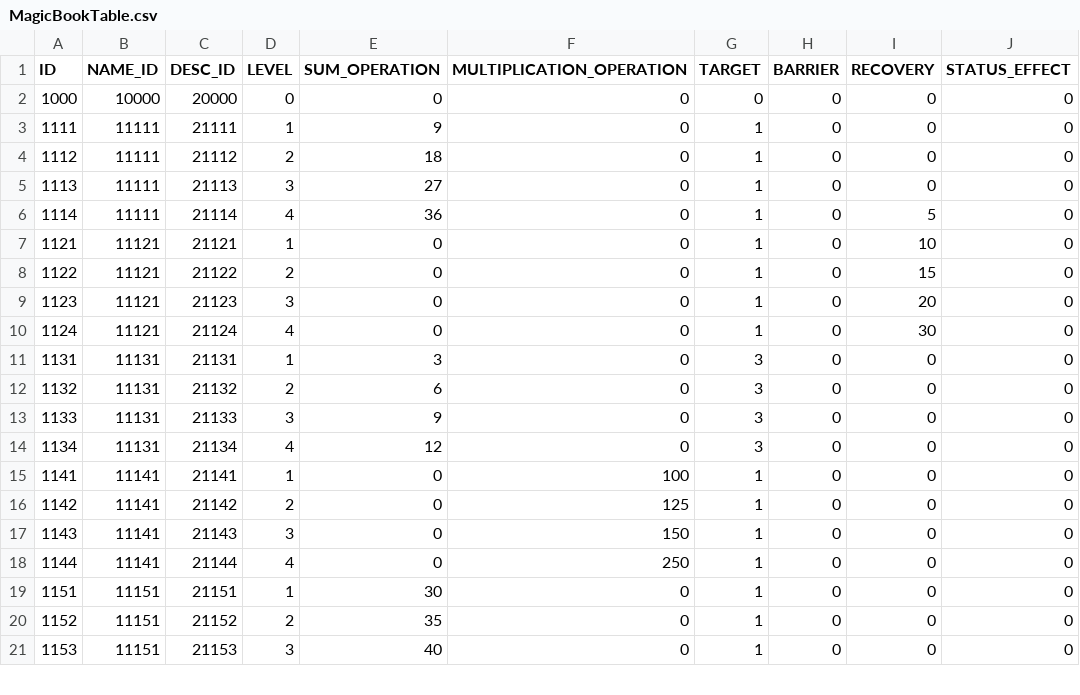
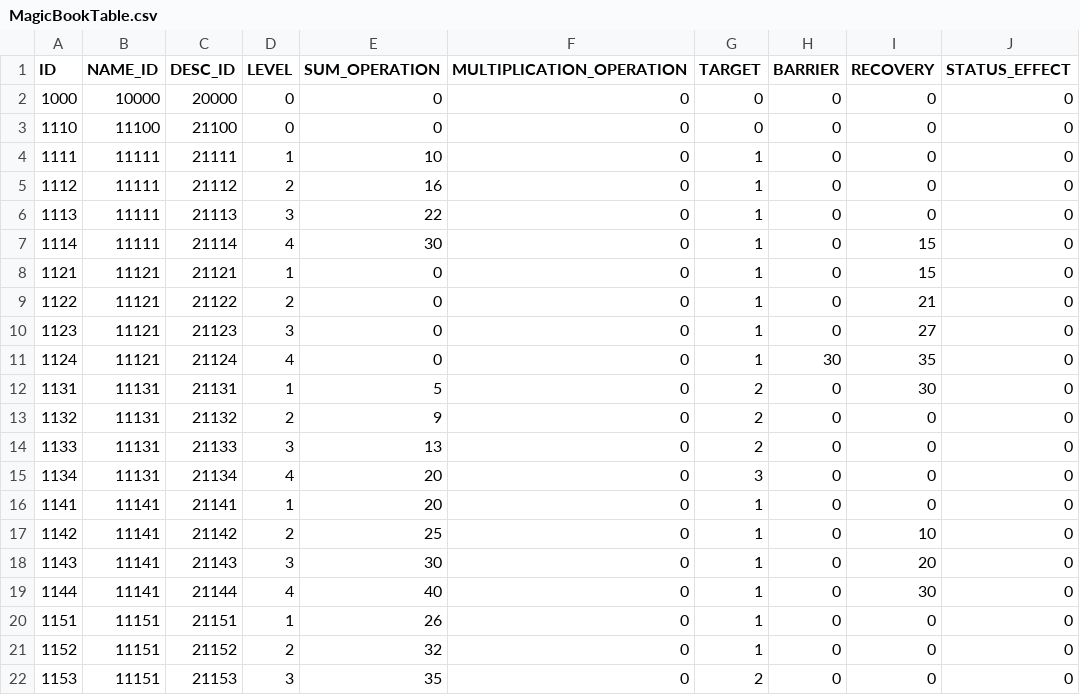
Before and after one commit to somersolt/Wizard-of-Dice, a CSV file: Assets/Resources/Table/MagicBookTable.csv, drawn as a sheet; only a part is shown; the diff covers the shown part only.

```diff
--- a/Assets/Resources/Table/MagicBookTable.csv
+++ b/Assets/Resources/Table/MagicBookTable.csv
@@ -2,20 +2,21 @@ ID,NAME_ID,DESC_ID,LEVEL,SUM_OPERATION,MULTIPLICATION_OPERATION,TARGET,BARRIER,R
 1000,10000,20000,0,0,0,0,0,0,0
-1111,11111,21111,1,9,0,1,0,0,0
-1112,11111,21112,2,18,0,1,0,0,0
-1113,11111,21113,3,27,0,1,0,0,0
-1114,11111,21114,4,36,0,1,0,5,0
-1121,11121,21121,1,0,0,1,0,10,0
-1122,11121,21122,2,0,0,1,0,15,0
-1123,11121,21123,3,0,0,1,0,20,0
-1124,11121,21124,4,0,0,1,0,30,0
-1131,11131,21131,1,3,0,3,0,0,0
-1132,11131,21132,2,6,0,3,0,0,0
-1133,11131,21133,3,9,0,3,0,0,0
-1134,11131,21134,4,12,0,3,0,0,0
-1141,11141,21141,1,0,100,1,0,0,0
-1142,11141,21142,2,0,125,1,0,0,0
-1143,11141,21143,3,0,150,1,0,0,0
-1144,11141,21144,4,0,250,1,0,0,0
-1151,11151,21151,1,30,0,1,0,0,0
-1152,11151,21152,2,35,0,1,0,0,0
-1153,11151,21153,3,40,0,1,0,0,0
+1110,11100,21100,0,0,0,0,0,0,0
+1111,11111,21111,1,10,0,1,0,0,0
+1112,11111,21112,2,16,0,1,0,0,0
+1113,11111,21113,3,22,0,1,0,0,0
+1114,11111,21114,4,30,0,1,0,15,0
+1121,11121,21121,1,0,0,1,0,15,0
+1122,11121,21122,2,0,0,1,0,21,0
+1123,11121,21123,3,0,0,1,0,27,0
+1124,11121,21124,4,0,0,1,30,35,0
+1131,11131,21131,1,5,0,2,0,30,0
+1132,11131,21132,2,9,0,2,0,0,0
+1133,11131,21133,3,13,0,2,0,0,0
+1134,11131,21134,4,20,0,3,0,0,0
+1141,11141,21141,1,20,0,1,0,0,0
+1142,11141,21142,2,25,0,1,0,10,0
+1143,11141,21143,3,30,0,1,0,20,0
+1144,11141,21144,4,40,0,1,0,30,0
+1151,11151,21151,1,26,0,1,0,0,0
+1152,11151,21152,2,32,0,1,0,0,0
+1153,11151,21153,3,35,0,2,0,0,0
```
Also changed, not shown: 39 edited cells elsewhere in this file, Assets/Resources/Table/MonsterTable.csv, Assets/Resources/Table/PassiveTable.csv, 1 other file.
